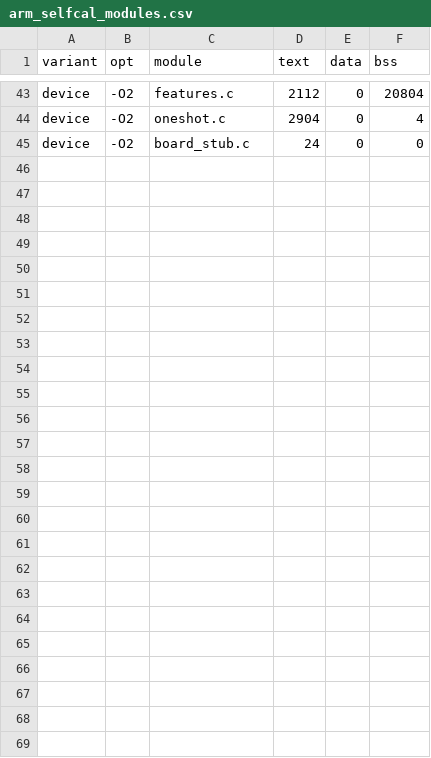
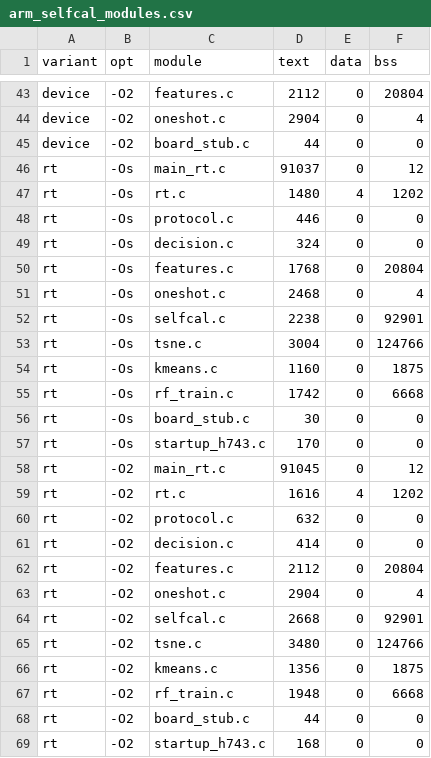
Before and after one commit to momotoofurry/pppp, a CSV file: results/arm_selfcal_modules.csv, drawn as a sheet; only a part is shown, gaps mark what is left out; the diff covers the shown part only.

```diff
--- a/results/arm_selfcal_modules.csv
+++ b/results/arm_selfcal_modules.csv
@@ -44,2 +44,26 @@ device,-O2,features.c,2112,0,20804
 device,-O2,oneshot.c,2904,0,4
-device,-O2,board_stub.c,24,0,0
+device,-O2,board_stub.c,44,0,0
+rt,-Os,main_rt.c,91037,0,12
+rt,-Os,rt.c,1480,4,1202
+rt,-Os,protocol.c,446,0,0
+rt,-Os,decision.c,324,0,0
+rt,-Os,features.c,1768,0,20804
+rt,-Os,oneshot.c,2468,0,4
+rt,-Os,selfcal.c,2238,0,92901
+rt,-Os,tsne.c,3004,0,124766
+rt,-Os,kmeans.c,1160,0,1875
+rt,-Os,rf_train.c,1742,0,6668
+rt,-Os,board_stub.c,30,0,0
+rt,-Os,startup_h743.c,170,0,0
+rt,-O2,main_rt.c,91045,0,12
+rt,-O2,rt.c,1616,4,1202
+rt,-O2,protocol.c,632,0,0
+rt,-O2,decision.c,414,0,0
+rt,-O2,features.c,2112,0,20804
+rt,-O2,oneshot.c,2904,0,4
+rt,-O2,selfcal.c,2668,0,92901
+rt,-O2,tsne.c,3480,0,124766
+rt,-O2,kmeans.c,1356,0,1875
+rt,-O2,rf_train.c,1948,0,6668
+rt,-O2,board_stub.c,44,0,0
+rt,-O2,startup_h743.c,168,0,0
```
Also changed, not shown: 7 edited cells elsewhere in this file, results/arm_selfcal_size.csv, 8 other files.
